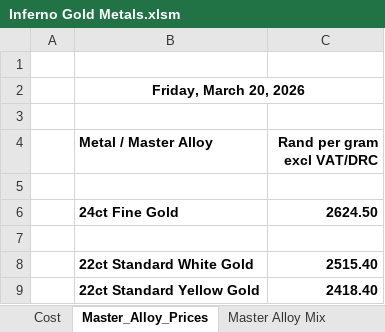
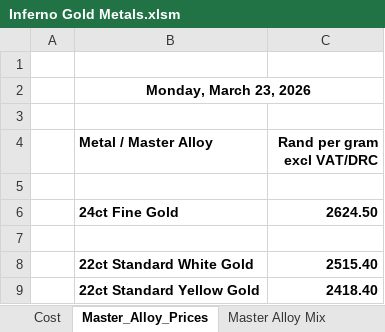
Before and after one commit to Frootloop94/Inferno-Prices, an Excel workbook: Inferno Gold Metals.xlsm, sheet Master_Alloy_Prices, drawn as a sheet; only a part is shown; values as stored, in another font and other column widths than the file's, no borders; charts and pictures not drawn; the diff names each change by its address in the sheet, - before the commit and + after, or states it on an @@ line.

```diff
--- a/Inferno Gold Metals.xlsm (sheet Master_Alloy_Prices)
+++ b/Inferno Gold Metals.xlsm (sheet Master_Alloy_Prices)
-B2 (Metal / Master Alloy): Friday, March 20, 2026
+B2 (Metal / Master Alloy): Monday, March 23, 2026
```
Also changed, not shown: charts or pictures, Secondhand Gold Clients.xlsm, 2 other files.
